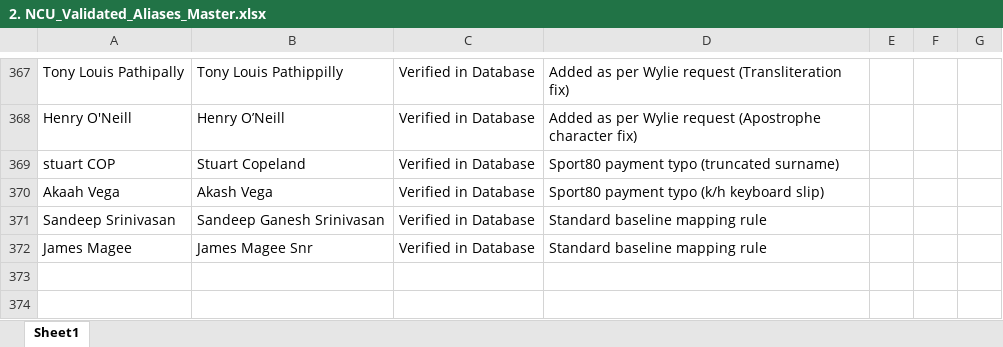
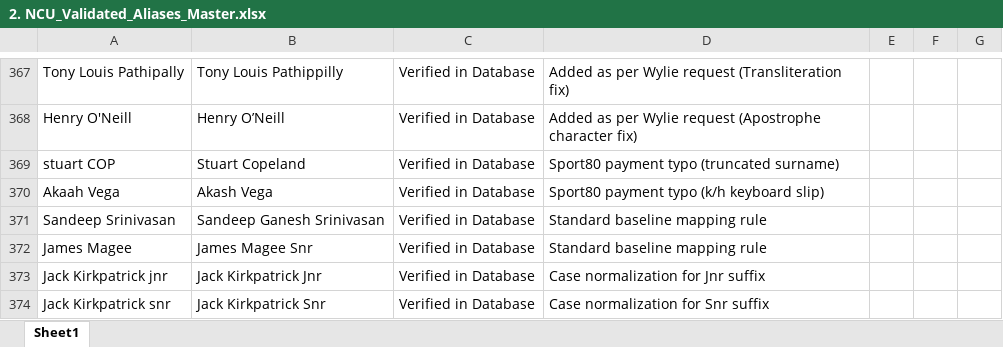
Before and after one commit to wyliemckinty/NCU-Cricket-Stats, an Excel workbook: 2. NCU_Validated_Aliases_Master.xlsx, sheet Sheet1, drawn as a sheet; only a part is shown, gaps mark what is left out; values as stored, in another font and other column widths than the file's, no borders; the diff names each change by its address in the sheet, - before the commit and + after, or states it on an @@ line.

```diff
--- a/2. NCU_Validated_Aliases_Master.xlsx (sheet Sheet1)
+++ b/2. NCU_Validated_Aliases_Master.xlsx (sheet Sheet1)
+row 373: Jack Kirkpatrick jnr | Jack Kirkpatrick Jnr | Verified in Database | Case normalization for Jnr suffix
+row 374: Jack Kirkpatrick snr | Jack Kirkpatrick Snr | Verified in Database | Case normalization for Snr suffix
```
Also changed, not shown: 1. NCU_Registered_Players.xlsx, NV Play NCU League and Saturday Cup player appearances for abandoned games.xlsx, 7 other files.
